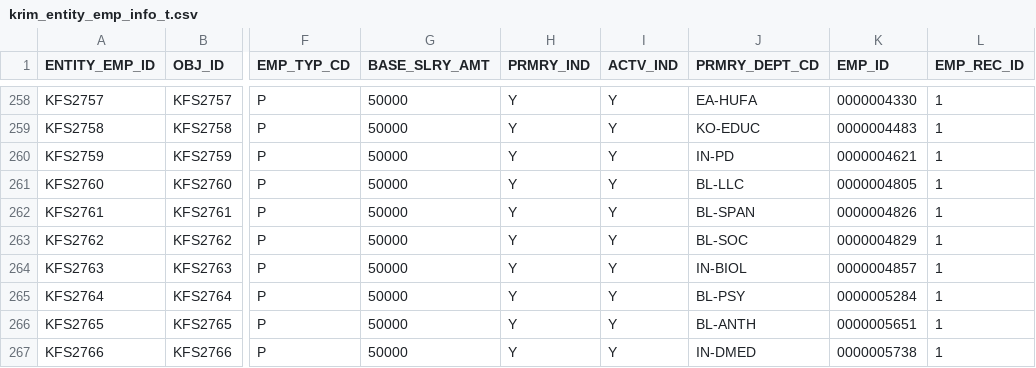
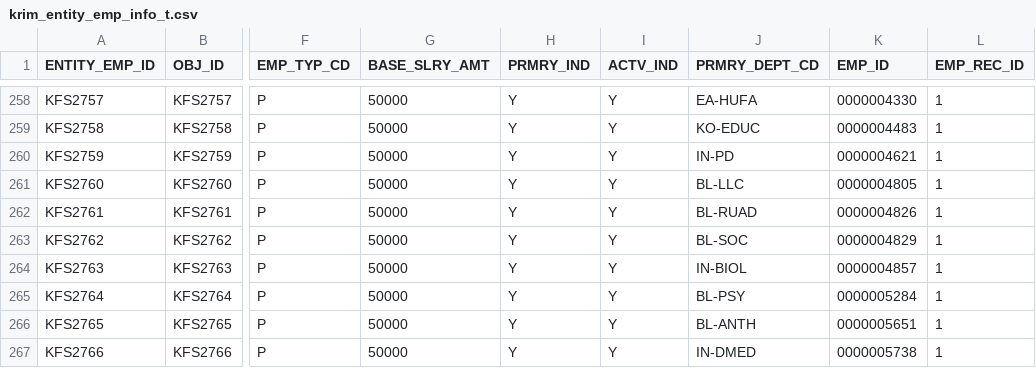
Before and after one commit to kuali/kfs, a CSV file: work/db/rice-data/demo/krim_entity_emp_info_t.csv, drawn as a sheet; only a part is shown, gaps mark what is left out; the diff names each change by its address in the sheet, - before the commit and + after, or states it on an @@ line.

```diff
--- a/work/db/rice-data/demo/krim_entity_emp_info_t.csv
+++ b/work/db/rice-data/demo/krim_entity_emp_info_t.csv
-J262 (PRMRY_DEPT_CD): BL-SPAN
+J262 (PRMRY_DEPT_CD): BL-RUAD
```
Also changed, not shown: work/db/rice-data/demo/krim_role_mbr_attr_data_t.csv.
